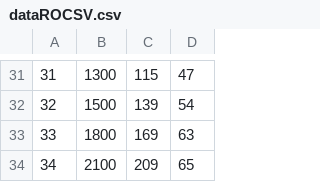
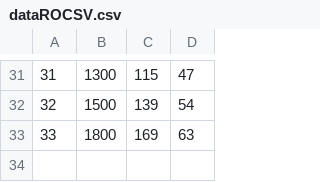
Before and after one commit to lorandparajdi/COVID-19-RO, a CSV file: dataROCSV.csv, drawn as a sheet; only a part is shown, gaps mark what is left out; the diff names each change by its address in the sheet, - before the commit and + after, or states it on an @@ line.

Commit message:
Update dataROCSV.csv

```diff
--- a/dataROCSV.csv
+++ b/dataROCSV.csv
-row 34: 34 | 2100 | 209 | 65
```
